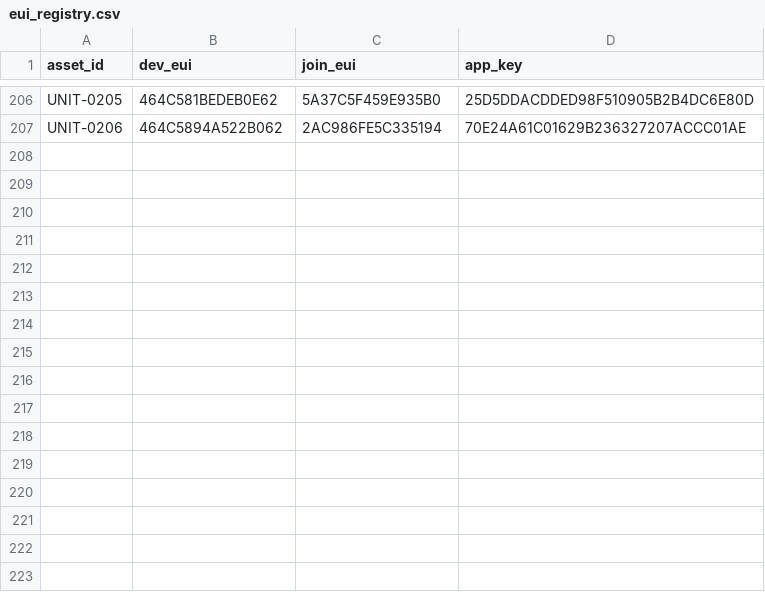
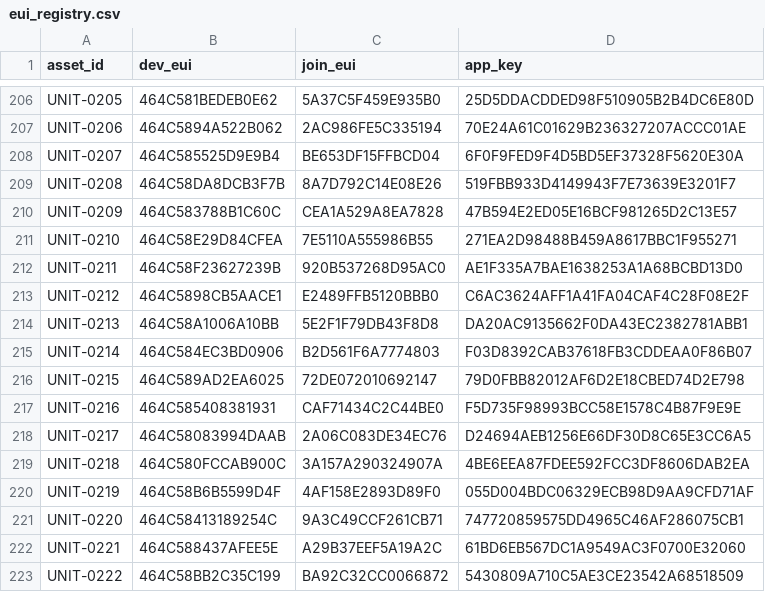
Before and after one commit to quiretech/FeedbackNow, a CSV file: v1.1/onboarding/eui_registry.csv, drawn as a sheet; only a part is shown, gaps mark what is left out.

```diff
--- a/v1.1/onboarding/eui_registry.csv
+++ b/v1.1/onboarding/eui_registry.csv
@@ -207 +207,17 @@ UNIT-0205,464C581BEDEB0E62,5A37C5F459E935B0,25D5DDACDDED98F510905B2B4DC6E80D
 UNIT-0206,464C5894A522B062,2AC986FE5C335194,70E24A61C01629B236327207ACCC01AE
+UNIT-0207,464C585525D9E9B4,BE653DF15FFBCD04,6F0F9FED9F4D5BD5EF37328F5620E30A
+UNIT-0208,464C58DA8DCB3F7B,8A7D792C14E08E26,519FBB933D4149943F7E73639E3201F7
+UNIT-0209,464C583788B1C60C,CEA1A529A8EA7828,47B594E2ED05E16BCF981265D2C13E57
+UNIT-0210,464C58E29D84CFEA,7E5110A555986B55,271EA2D98488B459A8617BBC1F955271
+UNIT-0211,464C58F23627239B,920B537268D95AC0,AE1F335A7BAE1638253A1A68BCBD13D0
+UNIT-0212,464C5898CB5AACE1,E2489FFB5120BBB0,C6AC3624AFF1A41FA04CAF4C28F08E2F
+UNIT-0213,464C58A1006A10BB,5E2F1F79DB43F8D8,DA20AC9135662F0DA43EC2382781ABB1
+UNIT-0214,464C584EC3BD0906,B2D561F6A7774803,F03D8392CAB37618FB3CDDEAA0F86B07
+UNIT-0215,464C589AD2EA6025,72DE072010692147,79D0FBB82012AF6D2E18CBED74D2E798
+UNIT-0216,464C585408381931,CAF71434C2C44BE0,F5D735F98993BCC58E1578C4B87F9E9E
+UNIT-0217,464C58083994DAAB,2A06C083DE34EC76,D24694AEB1256E66DF30D8C65E3CC6A5
+UNIT-0218,464C580FCCAB900C,3A157A290324907A,4BE6EEA87FDEE592FCC3DF8606DAB2EA
+UNIT-0219,464C58B6B5599D4F,4AF158E2893D89F0,055D004BDC06329ECB98D9AA9CFD71AF
+UNIT-0220,464C58413189254C,9A3C49CCF261CB71,747720859575DD4965C46AF286075CB1
+UNIT-0221,464C588437AFEE5E,A29B37EEF5A19A2C,61BD6EB567DC1A9549AC3F0700E32060
+UNIT-0222,464C58BB2C35C199,BA92C32CC0066872,5430809A710C5AE3CE23542A68518509
```
Also changed, not shown: 3 other files.
